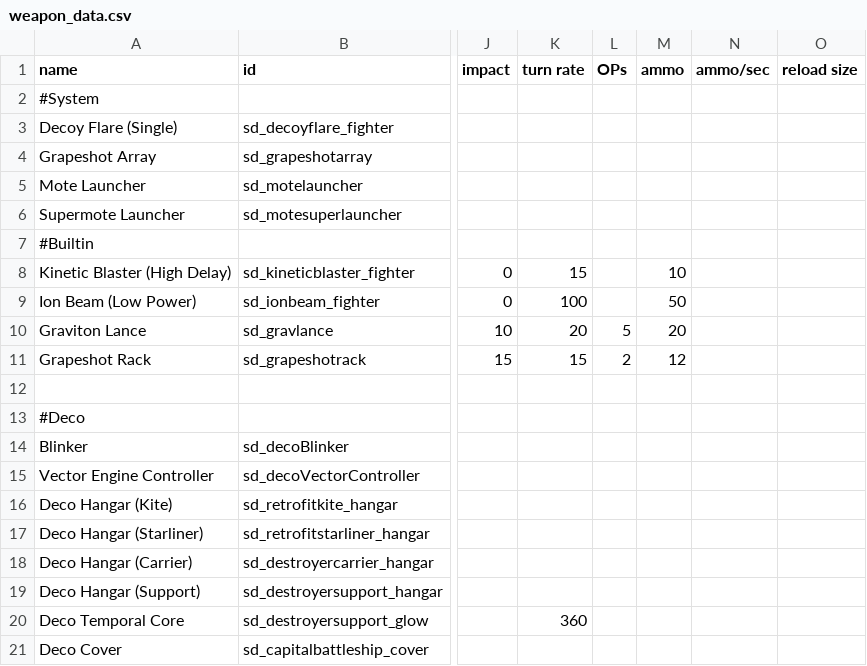
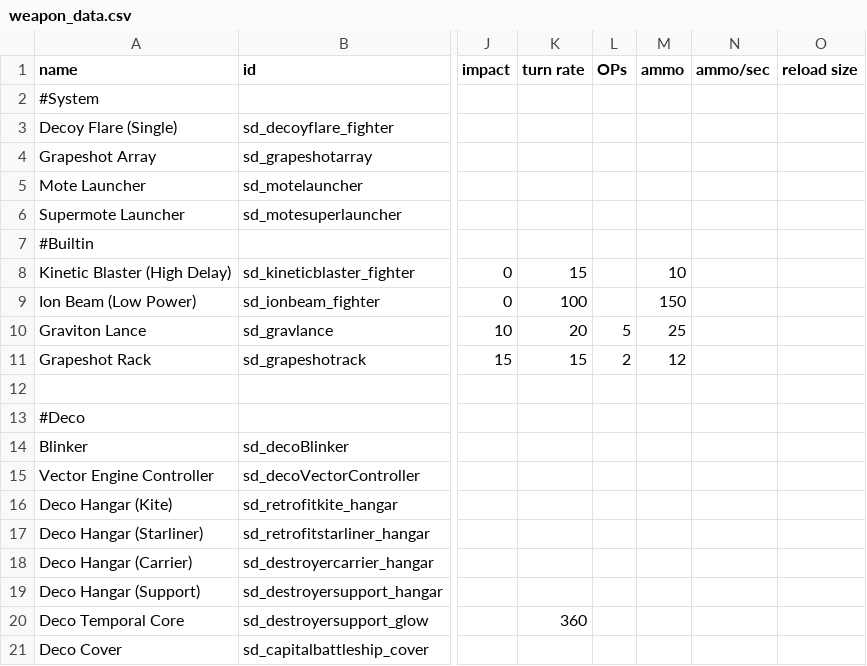
Before and after one commit to Sorrydough/Doughsector, a CSV file: data/weapons/weapon_data.csv, drawn as a sheet; only a part is shown, gaps mark what is left out; the diff names each change by its address in the sheet, - before the commit and + after, or states it on an @@ line.

```diff
--- a/data/weapons/weapon_data.csv
+++ b/data/weapons/weapon_data.csv
-M9 (ammo): 50
+M9 (ammo): 150
-M10 (ammo): 20
+M10 (ammo): 25
```
Also changed, not shown: data/hulls/wing_data.csv, data/strings/descriptions.csv, 5 other files.
